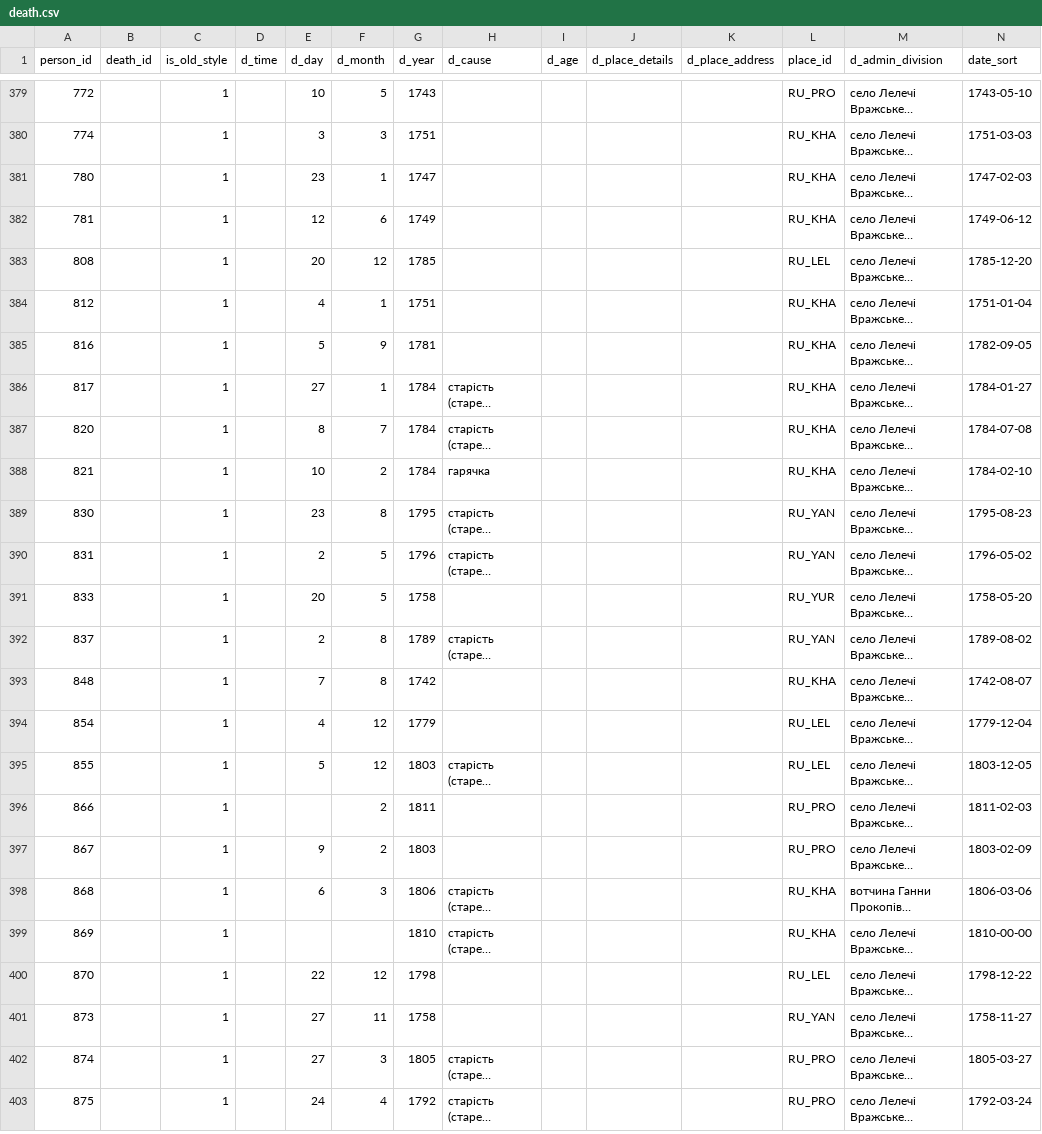
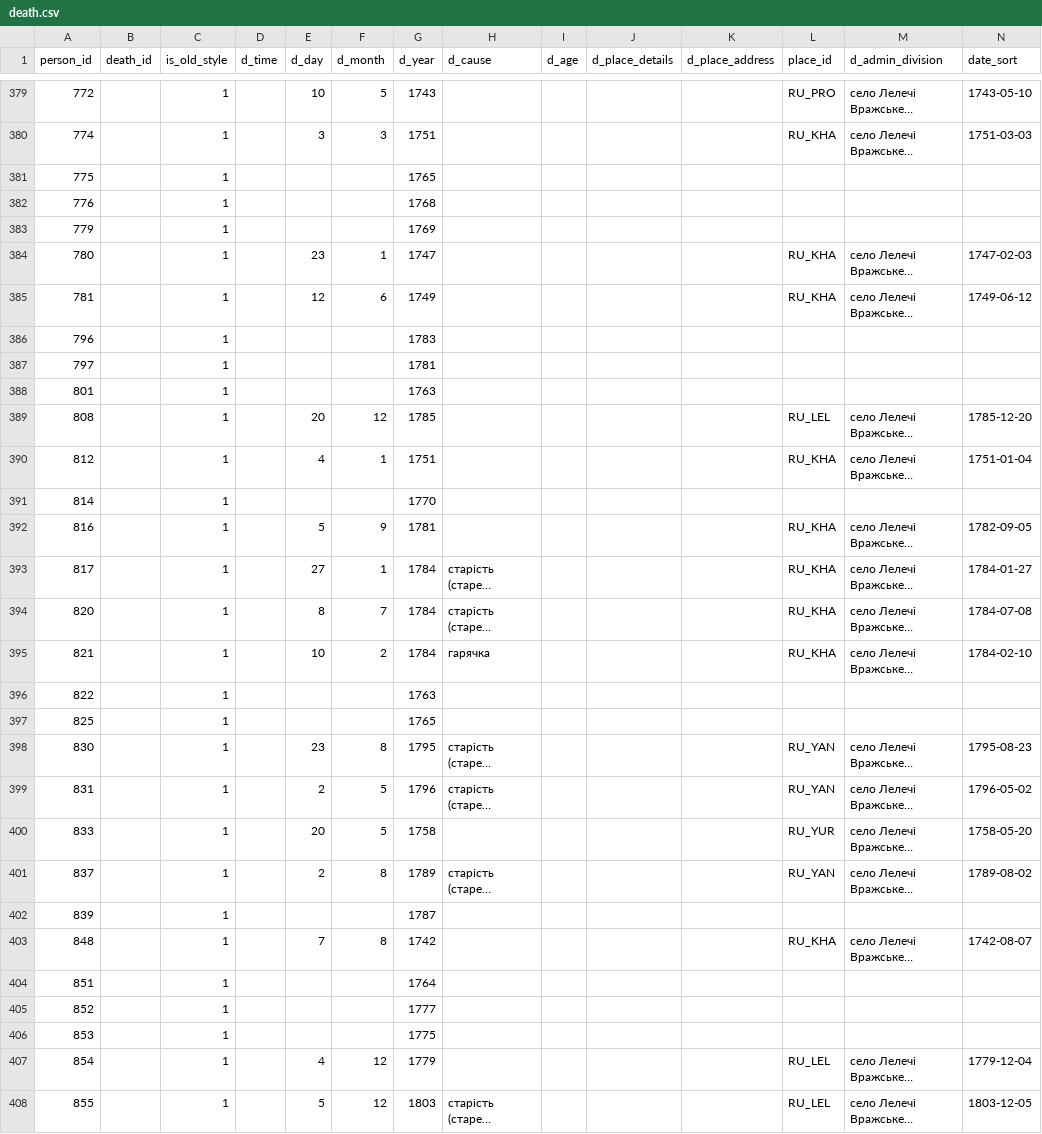
Before and after one commit to John7794/geneo, a CSV file: data/db/uk/death.csv, drawn as a sheet; only a part is shown, gaps mark what is left out; the shorter side is filled out with more unchanged rows; long unchanged cells end in …; the diff covers the shown part only; the diff names each change by its address in the sheet, - before the commit and + after, or states it on an @@ line.

```diff
--- a/data/db/uk/death.csv
+++ b/data/db/uk/death.csv
+row 381: 775 |  | 1 |  |  |  | 1765
+row 382: 776 |  | 1 |  |  |  | 1768
+row 383: 779 |  | 1 |  |  |  | 1769
+row 386: 796 |  | 1 |  |  |  | 1783
+row 387: 797 |  | 1 |  |  |  | 1781
+row 388: 801 |  | 1 |  |  |  | 1763
+row 391: 814 |  | 1 |  |  |  | 1770
+row 396: 822 |  | 1 |  |  |  | 1763
+row 397: 825 |  | 1 |  |  |  | 1765
+row 402: 839 |  | 1 |  |  |  | 1787
+row 404: 851 |  | 1 |  |  |  | 1764
+row 405: 852 |  | 1 |  |  |  | 1777
+row 406: 853 |  | 1 |  |  |  | 1775
```
Also changed, not shown: 12 added rows elsewhere in this file, data/db/uk/records.csv, 1 other file.
